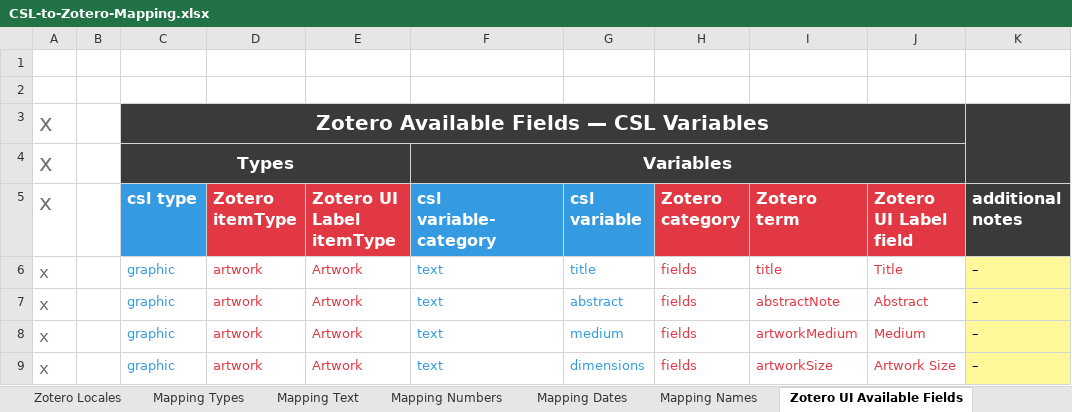
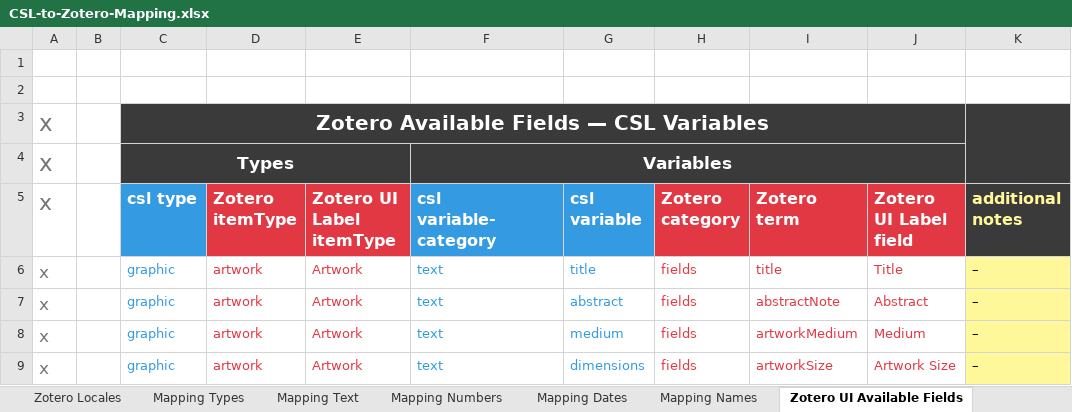
Before and after one commit to southbam/CSL-to-Zotero-Mapping, an Excel workbook: CSL-to-Zotero-Mapping.xlsx, sheet Zotero UI Available Fields, drawn as a sheet; only a part is shown; values as stored, in another font and other column widths than the file's, no borders; table styles not drawn; the diff names each change by its address in the sheet, - before the commit and + after, or states it on an @@ line.

```diff
--- a/CSL-to-Zotero-Mapping.xlsx (sheet Zotero UI Available Fields)
+++ b/CSL-to-Zotero-Mapping.xlsx (sheet Zotero UI Available Fields)
-K5 text colour: #FFFFFF
+K5 text colour: #FEF89B
```
Also changed, not shown: sheet Mapping Numbers, sheet Mapping Types, sheet Mapping Text.
